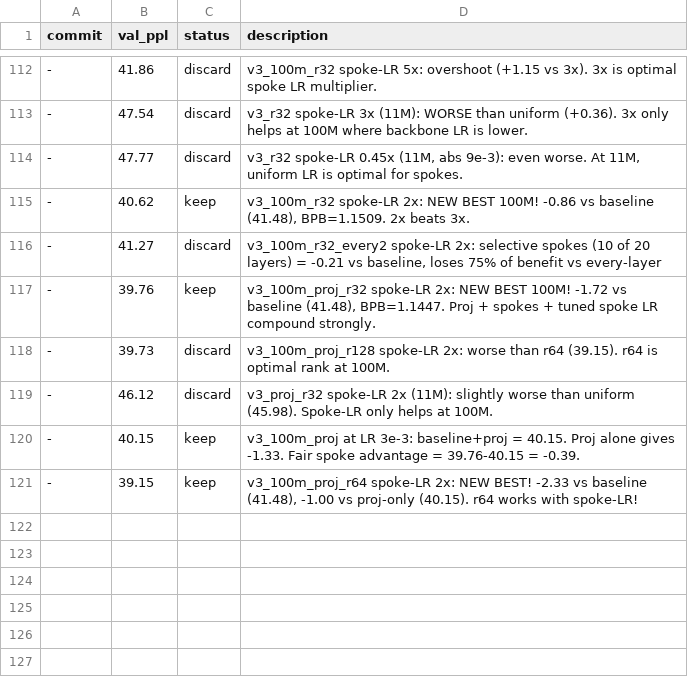
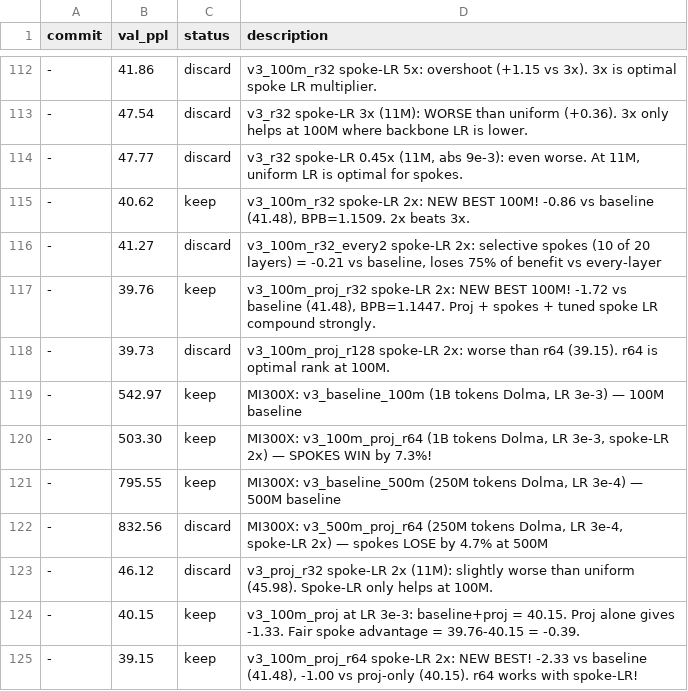
Before and after one commit to CalebisGross/felix-lm, a TSV file: autoresearch_results.tsv, drawn as a sheet; only a part is shown, gaps mark what is left out; the diff names each change by its address in the sheet, - before the commit and + after, or states it on an @@ line.

```diff
--- a/autoresearch_results.tsv
+++ b/autoresearch_results.tsv
+row 119: - | 542.97 | keep | MI300X: v3_baseline_100m (1B tokens Dolma, LR 3e-3) — 100M baseline
+row 120: - | 503.30 | keep | MI300X: v3_100m_proj_r64 (1B tokens Dolma, LR 3e-3, spoke-LR 2x) — SPOKES WIN by 7.3%!
+row 121: - | 795.55 | keep | MI300X: v3_baseline_500m (250M tokens Dolma, LR 3e-4) — 500M baseline
+row 122: - | 832.56 | discard | MI300X: v3_500m_proj_r64 (250M tokens Dolma, LR 3e-4, spoke-LR 2x) — spokes LOSE by 4.7% at 500M
```
Also changed, not shown: 3 other files.
